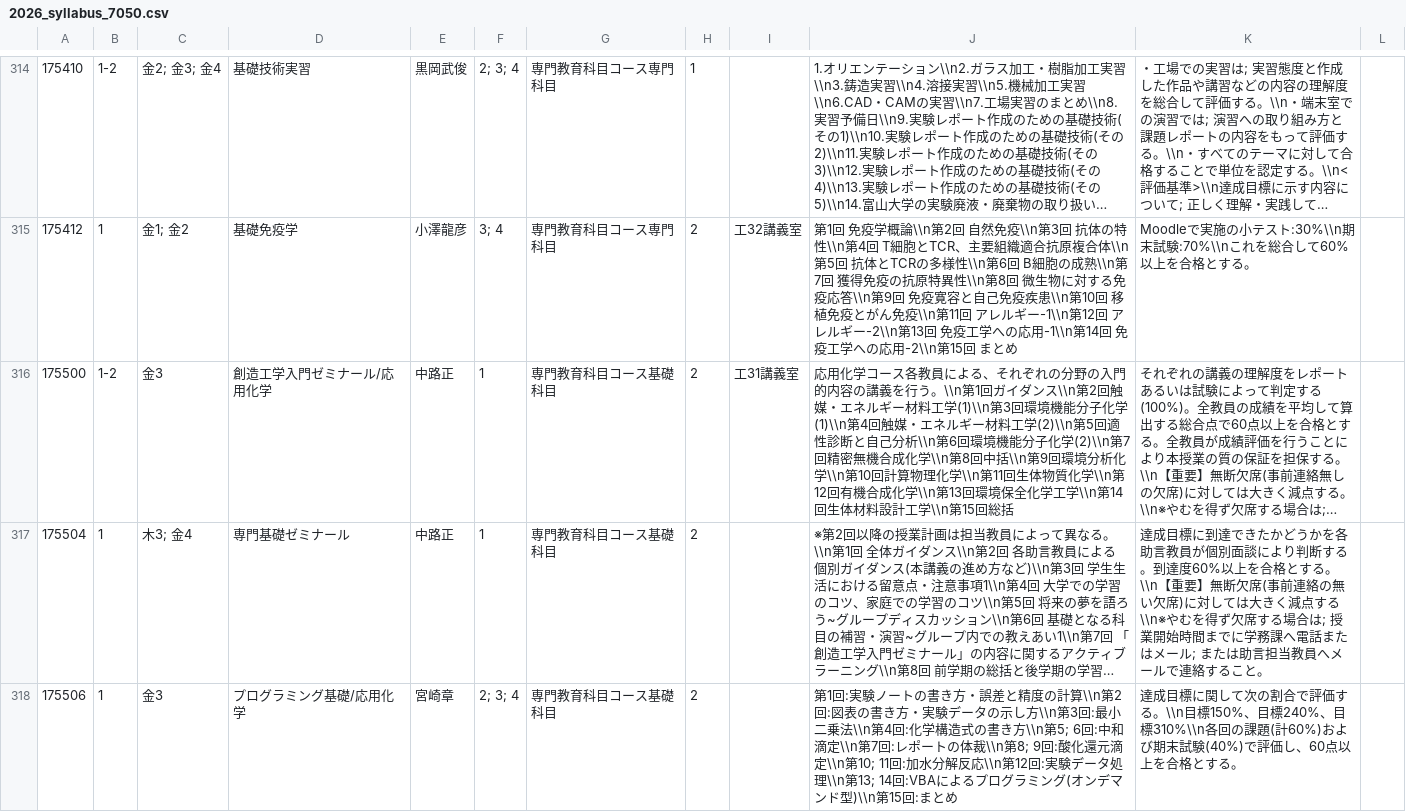
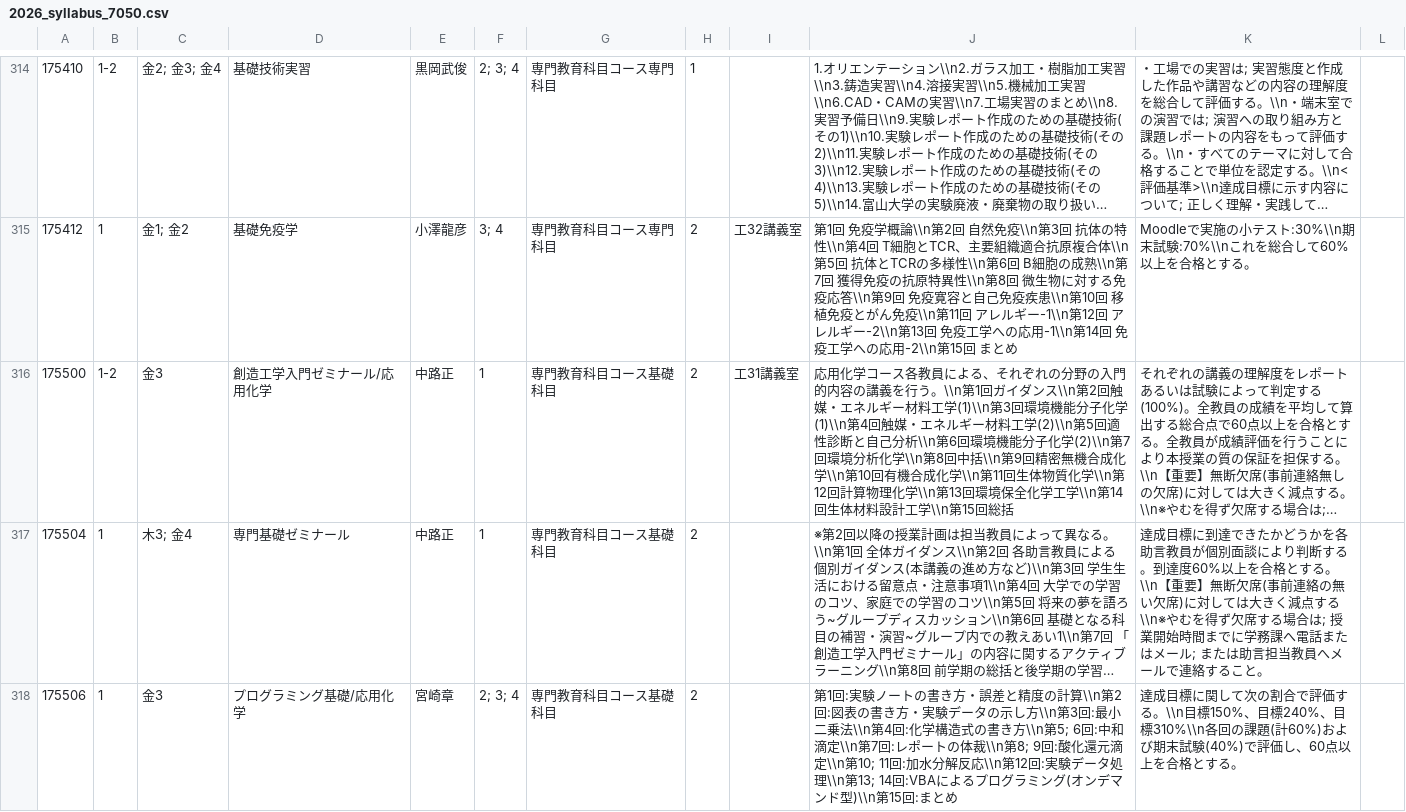
Before and after one commit to yamada-1992/tomidai-app-data, a CSV file: 2026_syllabus_7050.csv, drawn as a sheet; only a part is shown, gaps mark what is left out; long unchanged cells end in …; the diff covers the shown part only; the diff names each change by its address in the sheet, - before the commit and + after, or states it on an @@ line.

```diff
--- a/2026_syllabus_7050.csv
+++ b/2026_syllabus_7050.csv
-J316: …(2)\\n第7回精密無機合成化学\\n第8回中括\\n第9回環境分析化学\\n第10回計算物理化学\\n第11回生体物質化学\\n第12回有機合成化学\\n第…
+J316: …(2)\\n第7回環境分析化学\\n第8回中括\\n第9回精密無機合成化学\\n第10回有機合成化学\\n第11回生体物質化学\\n第12回計算物理化学\\n第…
```
Also changed, not shown: 8 edited cells elsewhere in this file, 2026_syllabus_10.csv, 2026_syllabus_5010.csv, 8 other files.
